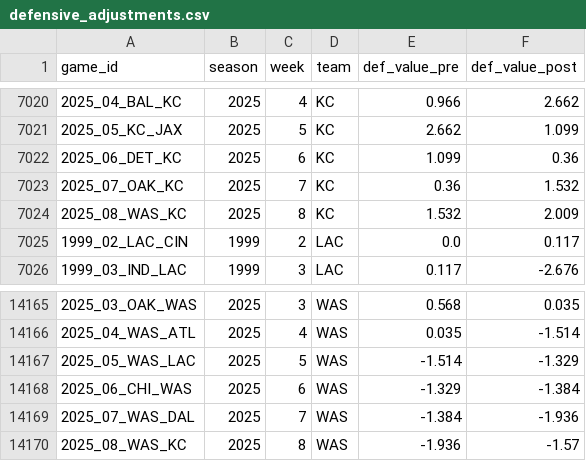
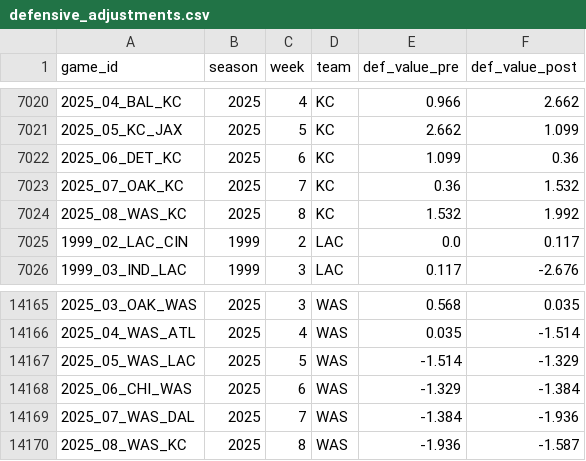
Before and after one commit to greerreNFL/nfeloqb, a CSV file: Other Data/defensive_adjustments.csv, drawn as a sheet; only a part is shown, gaps mark what is left out.

```diff
--- a/Other Data/defensive_adjustments.csv
+++ b/Other Data/defensive_adjustments.csv
@@ -7023,3 +7023,3 @@ game_id,season,week,team,def_value_pre,def_value_post
 2025_07_OAK_KC,2025,7,KC,0.36,1.532
-2025_08_WAS_KC,2025,8,KC,1.532,2.009
+2025_08_WAS_KC,2025,8,KC,1.532,1.992
 1999_02_LAC_CIN,1999,2,LAC,0.0,0.117
@@ -14169,2 +14169,2 @@ game_id,season,week,team,def_value_pre,def_value_post
 2025_07_WAS_DAL,2025,7,WAS,-1.384,-1.936
-2025_08_WAS_KC,2025,8,WAS,-1.936,-1.57
+2025_08_WAS_KC,2025,8,WAS,-1.936,-1.587
```
Also changed, not shown: Other Data/meta_data.csv, 2 other files.
